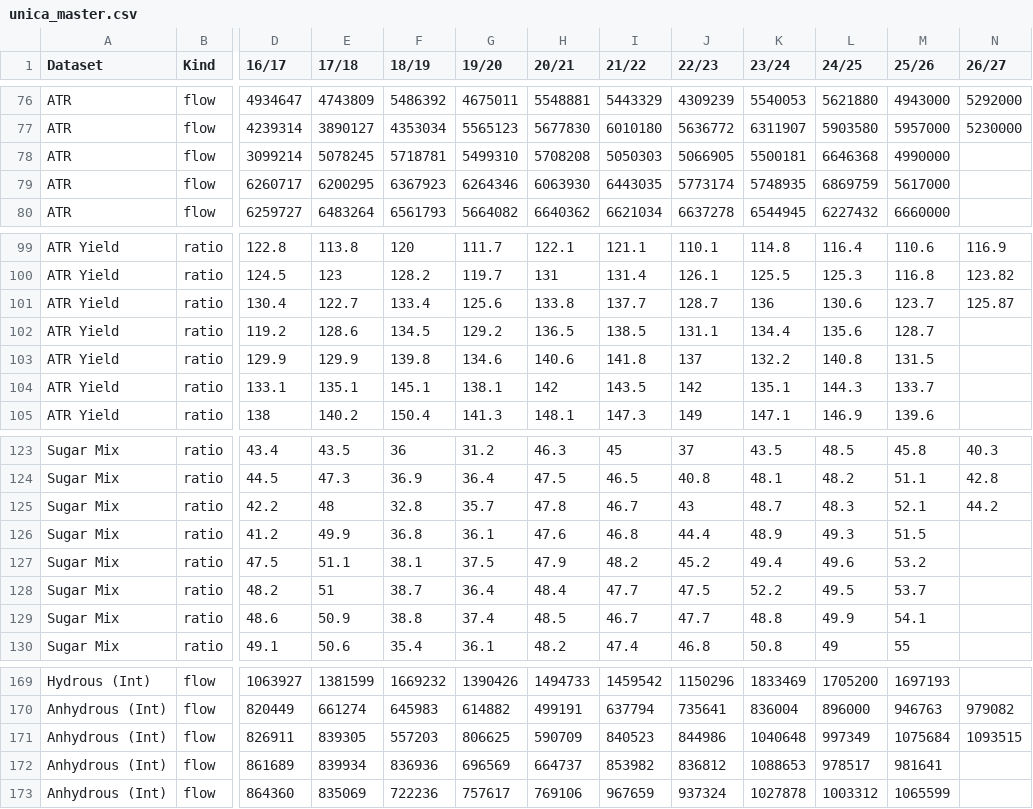
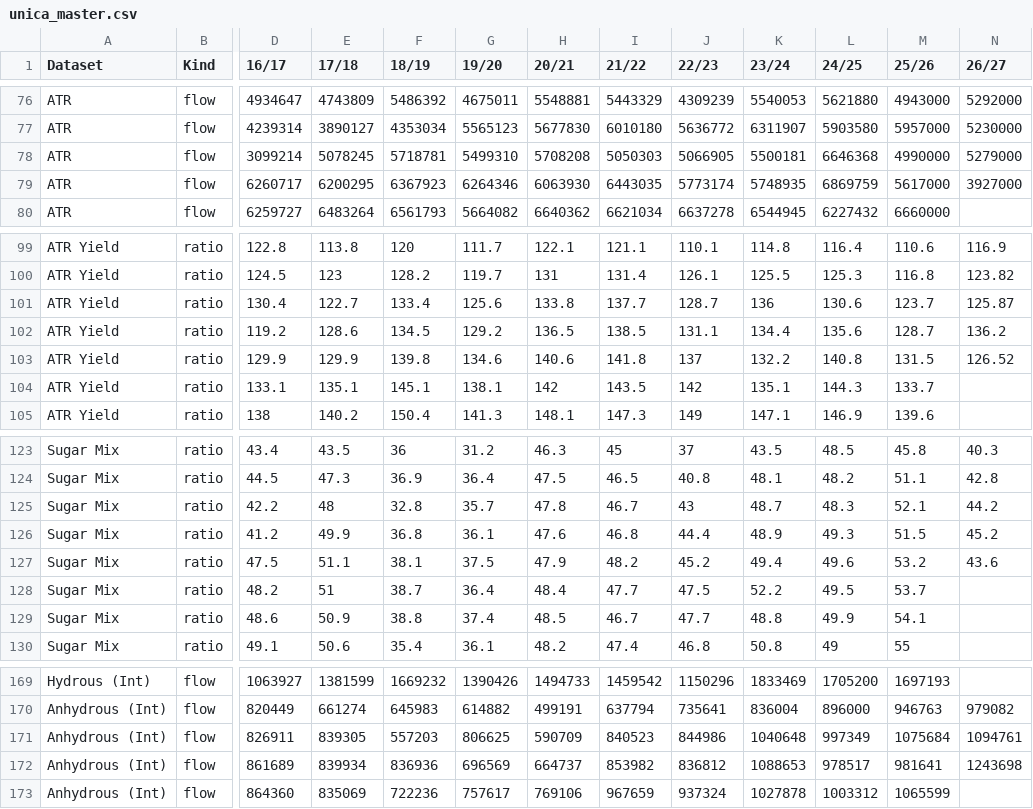
Before and after one commit to virataryaa/UNICA-dashboard, a CSV file: Database/unica_master.csv, drawn as a sheet; only a part is shown, gaps mark what is left out; the diff covers the shown part only; the diff names each change by its address in the sheet, - before the commit and + after, or states it on an @@ line.

```diff
--- a/Database/unica_master.csv
+++ b/Database/unica_master.csv
-N78 (26/27): (empty)
+N78 (26/27): 5279000
-N79 (26/27): (empty)
+N79 (26/27): 3927000
-N102 (26/27): (empty)
+N102 (26/27): 136.2
-N103 (26/27): (empty)
+N103 (26/27): 126.52
-N126 (26/27): (empty)
+N126 (26/27): 45.2
-N127 (26/27): (empty)
+N127 (26/27): 43.6
-N171 (26/27): 1093515
+N171 (26/27): 1094761
-N172 (26/27): (empty)
+N172 (26/27): 1243698
```
Also changed, not shown: 12 edited cells elsewhere in this file.
